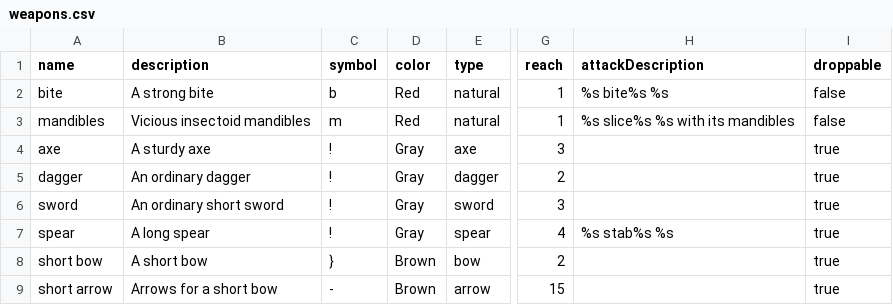
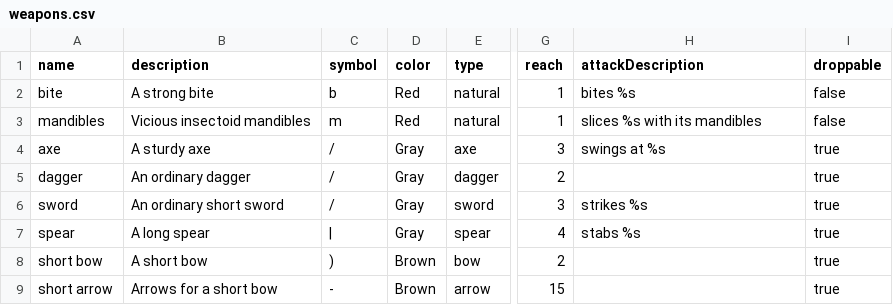
Before and after one commit to jrdrg/java-roguelike, a CSV file: roguelike/src/resources/config/weapons.csv, drawn as a sheet; only a part is shown, gaps mark what is left out; the diff names each change by its address in the sheet, - before the commit and + after, or states it on an @@ line.

Commit message:
Moving inventory dialog actions into a separate Screen Implemented dungeon/map names and displayed them on stats panel Implemented doAction() method for Actors Minor improvements to attack animation

```diff
--- a/roguelike/src/resources/config/weapons.csv
+++ b/roguelike/src/resources/config/weapons.csv
-H2 (attackDescription): %s bite%s %s
+H2 (attackDescription): bites %s
-H3 (attackDescription): %s slice%s %s with its mandibles
+H3 (attackDescription): slices %s with its mandibles
-C4:C6 (symbol): !
+C4:C6 (symbol): /
-H4 (attackDescription): (empty)
+H4 (attackDescription): swings at %s
-H6 (attackDescription): (empty)
+H6 (attackDescription): strikes %s
-C7 (symbol): !
+C7 (symbol): |
-H7 (attackDescription): %s stab%s %s
+H7 (attackDescription): stabs %s
-C8 (symbol): }
+C8 (symbol): )
```
Also changed, not shown: 48 other files.
